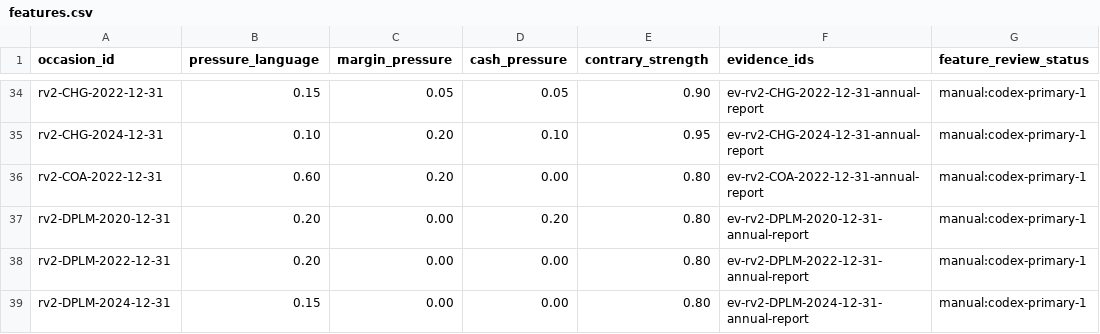
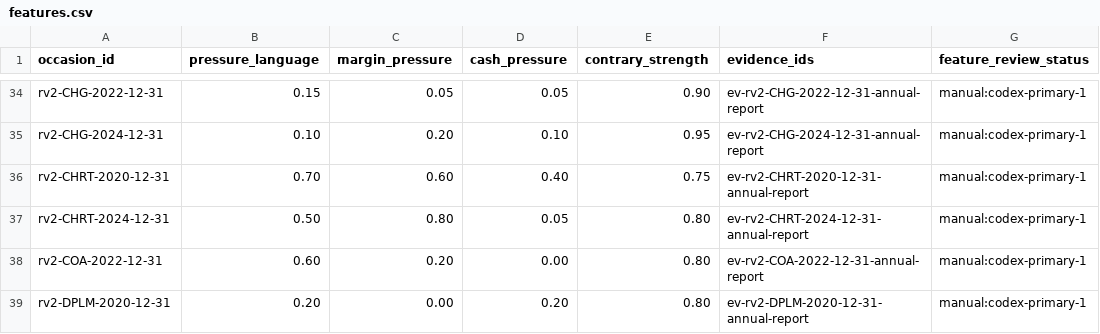
Before and after one commit to roseattridge-gif/piotw-intelligence, a CSV file: data/restructuring_v2/features.csv, drawn as a sheet; only a part is shown, gaps mark what is left out; the shorter side is filled out with more unchanged rows; the diff names each change by its address in the sheet, - before the commit and + after, or states it on an @@ line.

```diff
--- a/data/restructuring_v2/features.csv
+++ b/data/restructuring_v2/features.csv
+row 36: rv2-CHRT-2020-12-31 | 0.70 | 0.60 | 0.40 | 0.75 | ev-rv2-CHRT-2020-12-31-annual-report | manual:codex-primary-1
+row 37: rv2-CHRT-2024-12-31 | 0.50 | 0.80 | 0.05 | 0.80 | ev-rv2-CHRT-2024-12-31-annual-report | manual:codex-primary-1
```
Also changed, not shown: data/derived/restructuring_v2_coverage_queue.csv, data/restructuring_v2/official_source_registry.csv, 5 other files.
